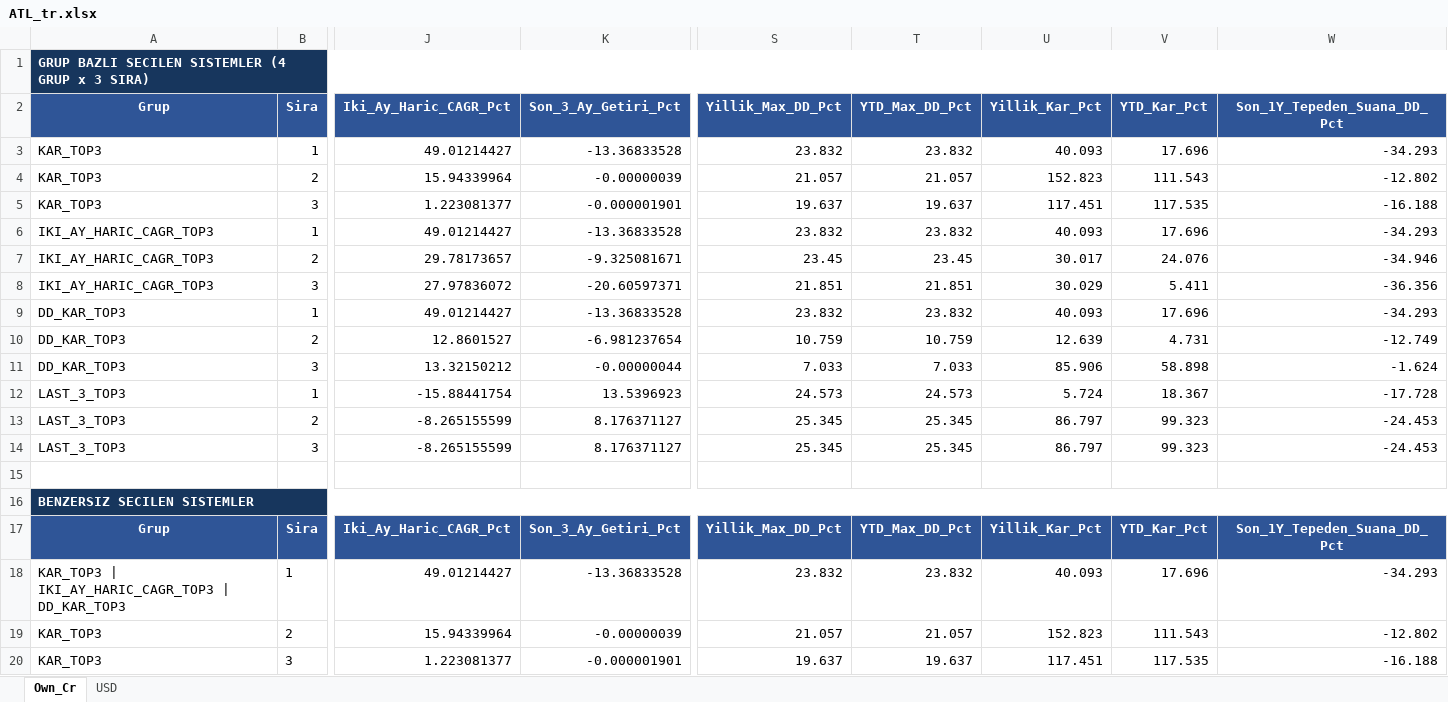
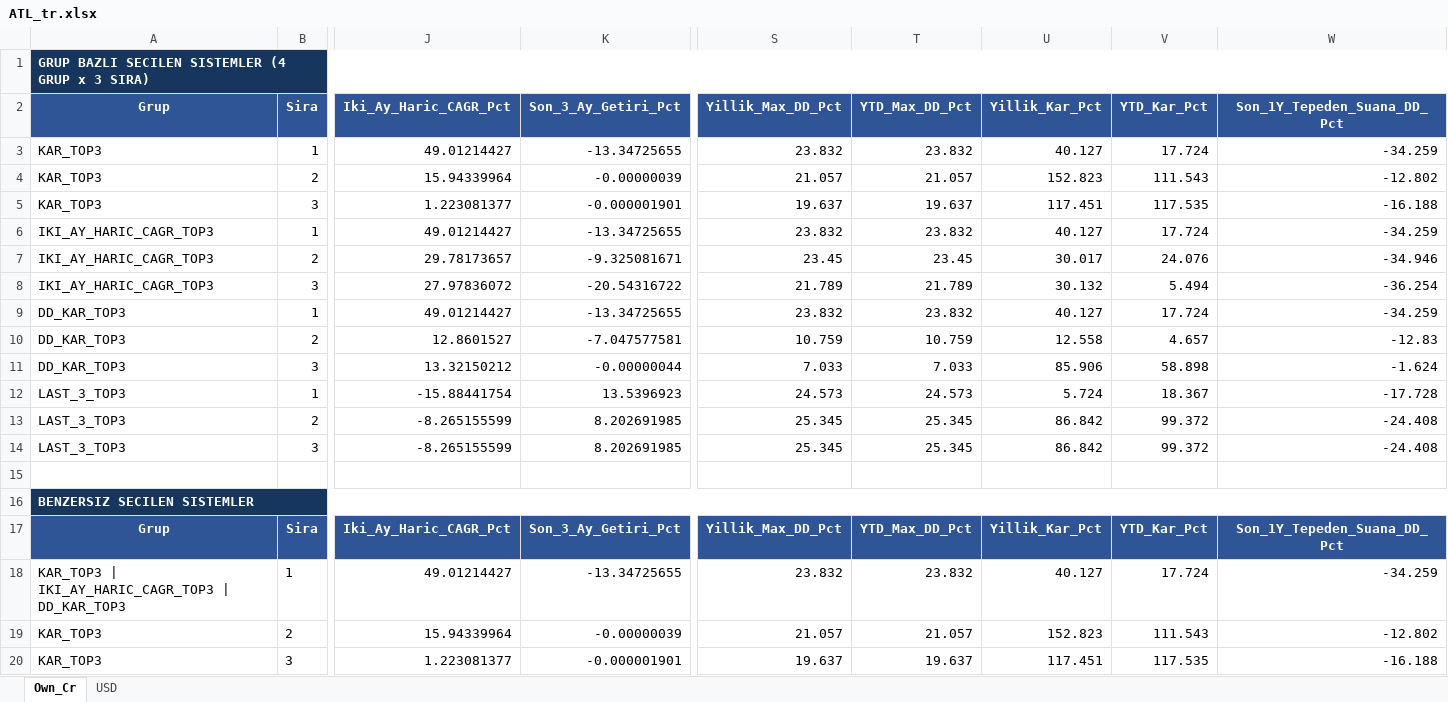
Before and after one commit to serkanche/portfoy, an Excel workbook: ATL_tr.xlsx, sheet Own_Cr, drawn as a sheet; only a part is shown, gaps mark what is left out; values as stored, in another font and other column widths than the file's, no borders; table styles not drawn; the diff covers the shown part only; the diff names each change by its address in the sheet, - before the commit and + after, or states it on an @@ line.

Commit message:
Güncelle: ATL_tr.xlsx

```diff
--- a/ATL_tr.xlsx (sheet Own_Cr)
+++ b/ATL_tr.xlsx (sheet Own_Cr)
-K3 (Son_3_Ay_Getiri_Pct): -13.36833528
+K3 (Son_3_Ay_Getiri_Pct): -13.34725655
-U3 (Yillik_Kar_Pct): 40.093
+U3 (Yillik_Kar_Pct): 40.127
-V3 (YTD_Kar_Pct): 17.696
+V3 (YTD_Kar_Pct): 17.724
-W3 (Son_1Y_Tepeden_Suana_DD_Pct): -34.293
+W3 (Son_1Y_Tepeden_Suana_DD_Pct): -34.259
-K6 (Son_3_Ay_Getiri_Pct): -13.36833528
+K6 (Son_3_Ay_Getiri_Pct): -13.34725655
-U6 (Yillik_Kar_Pct): 40.093
+U6 (Yillik_Kar_Pct): 40.127
-V6 (YTD_Kar_Pct): 17.696
+V6 (YTD_Kar_Pct): 17.724
-W6 (Son_1Y_Tepeden_Suana_DD_Pct): -34.293
+W6 (Son_1Y_Tepeden_Suana_DD_Pct): -34.259
-K8 (Son_3_Ay_Getiri_Pct): -20.60597371
+K8 (Son_3_Ay_Getiri_Pct): -20.54316722
-S8 (Yillik_Max_DD_Pct): 21.851
+S8 (Yillik_Max_DD_Pct): 21.789
-T8 (YTD_Max_DD_Pct): 21.851
+T8 (YTD_Max_DD_Pct): 21.789
-U8 (Yillik_Kar_Pct): 30.029
+U8 (Yillik_Kar_Pct): 30.132
-V8 (YTD_Kar_Pct): 5.411
+V8 (YTD_Kar_Pct): 5.494
-W8 (Son_1Y_Tepeden_Suana_DD_Pct): -36.356
+W8 (Son_1Y_Tepeden_Suana_DD_Pct): -36.254
-K9 (Son_3_Ay_Getiri_Pct): -13.36833528
+K9 (Son_3_Ay_Getiri_Pct): -13.34725655
-U9 (Yillik_Kar_Pct): 40.093
+U9 (Yillik_Kar_Pct): 40.127
-V9 (YTD_Kar_Pct): 17.696
+V9 (YTD_Kar_Pct): 17.724
-W9 (Son_1Y_Tepeden_Suana_DD_Pct): -34.293
+W9 (Son_1Y_Tepeden_Suana_DD_Pct): -34.259
-K10 (Son_3_Ay_Getiri_Pct): -6.981237654
+K10 (Son_3_Ay_Getiri_Pct): -7.047577581
-U10 (Yillik_Kar_Pct): 12.639
+U10 (Yillik_Kar_Pct): 12.558
-V10 (YTD_Kar_Pct): 4.731
+V10 (YTD_Kar_Pct): 4.657
-W10 (Son_1Y_Tepeden_Suana_DD_Pct): -12.749
+W10 (Son_1Y_Tepeden_Suana_DD_Pct): -12.83
-K13:K14 (Son_3_Ay_Getiri_Pct): 8.176371127
+K13:K14 (Son_3_Ay_Getiri_Pct): 8.202691985
-U13:U14 (Yillik_Kar_Pct): 86.797
+U13:U14 (Yillik_Kar_Pct): 86.842
-V13:V14 (YTD_Kar_Pct): 99.323
+V13:V14 (YTD_Kar_Pct): 99.372
-W13:W14 (Son_1Y_Tepeden_Suana_DD_Pct): -24.453
+W13:W14 (Son_1Y_Tepeden_Suana_DD_Pct): -24.408
-K18 (Son_3_Ay_Getiri_Pct): -13.36833528
+K18 (Son_3_Ay_Getiri_Pct): -13.34725655
-U18 (Yillik_Kar_Pct): 40.093
+U18 (Yillik_Kar_Pct): 40.127
-V18 (YTD_Kar_Pct): 17.696
+V18 (YTD_Kar_Pct): 17.724
-W18 (Son_1Y_Tepeden_Suana_DD_Pct): -34.293
+W18 (Son_1Y_Tepeden_Suana_DD_Pct): -34.259
```
Also changed, not shown: 18 edited cells elsewhere in this sheet, sheet USD.
